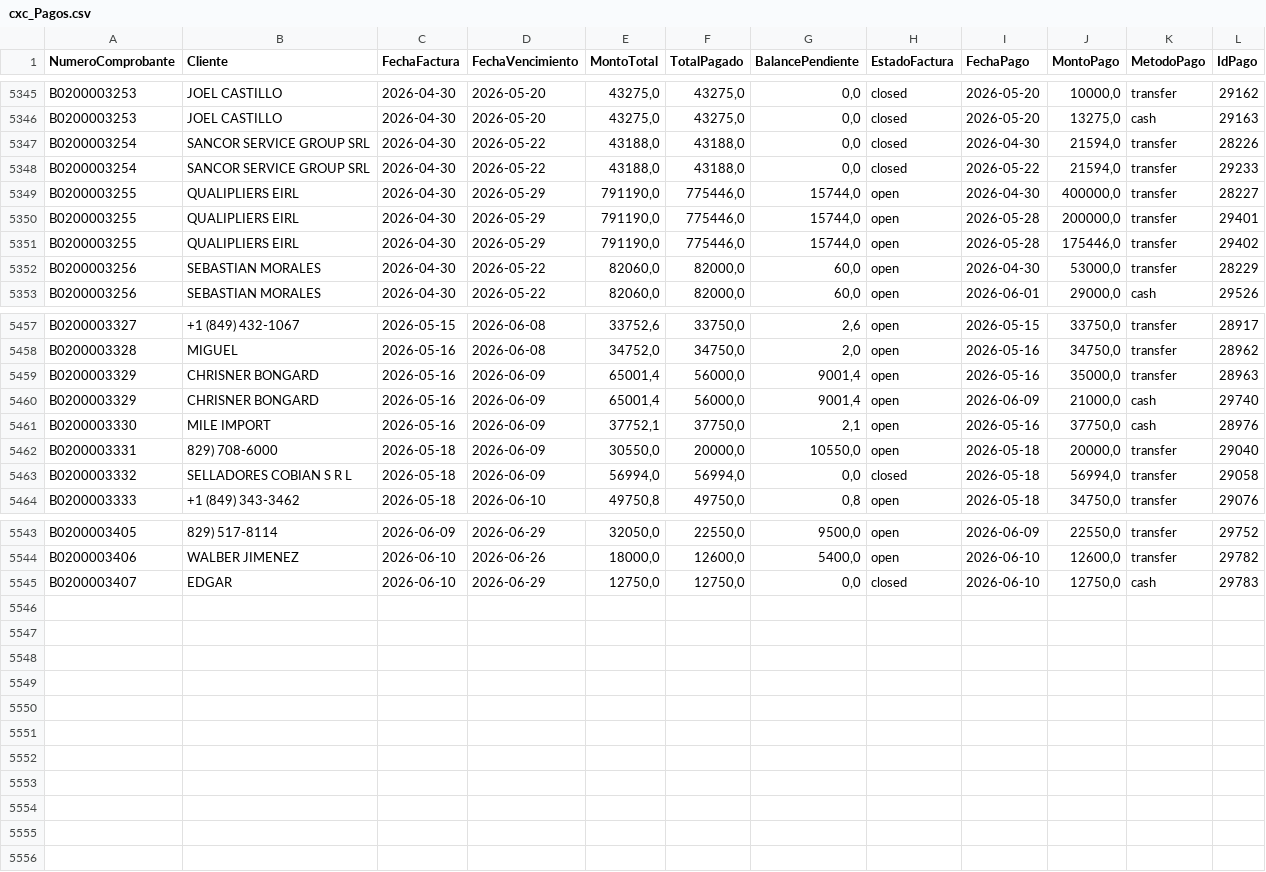
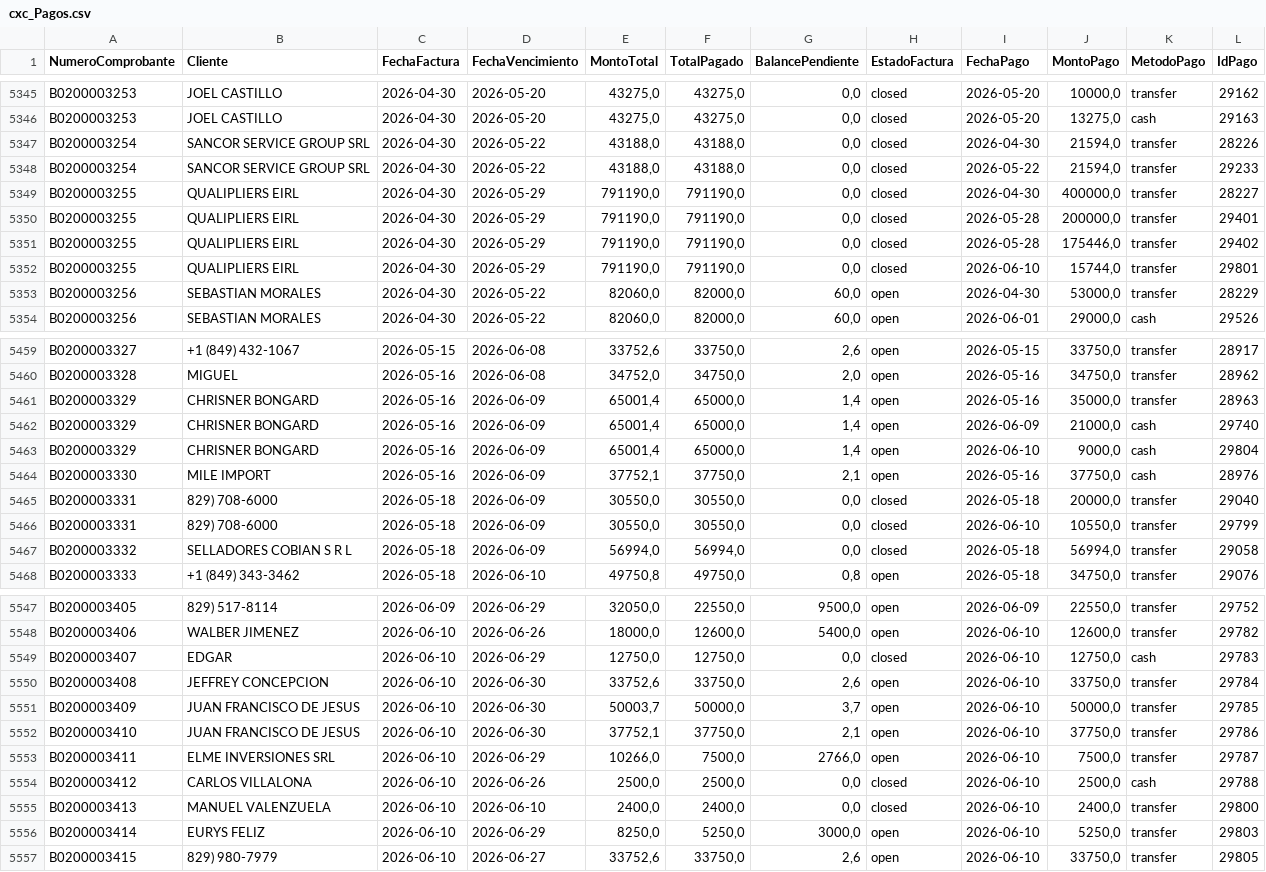
Before and after one commit to Osiris-14/reporte-cxc-alegra, a CSV file: cxc_Pagos.csv, drawn as a sheet; only a part is shown, gaps mark what is left out; the diff covers the shown part only.

```diff
--- a/cxc_Pagos.csv
+++ b/cxc_Pagos.csv
@@ -5348,5 +5348,6 @@ B0200003254,SANCOR SERVICE GROUP SRL,2026-04-30,2026-05-22,"43188,0","43188,0","
 B0200003254,SANCOR SERVICE GROUP SRL,2026-04-30,2026-05-22,"43188,0","43188,0","0,0",closed,2026-05-22,"21594,0",transfer,29233
-B0200003255,QUALIPLIERS EIRL,2026-04-30,2026-05-29,"791190,0","775446,0","15744,0",open,2026-04-30,"400000,0",transfer,28227
-B0200003255,QUALIPLIERS EIRL,2026-04-30,2026-05-29,"791190,0","775446,0","15744,0",open,2026-05-28,"200000,0",transfer,29401
-B0200003255,QUALIPLIERS EIRL,2026-04-30,2026-05-29,"791190,0","775446,0","15744,0",open,2026-05-28,"175446,0",transfer,29402
+B0200003255,QUALIPLIERS EIRL,2026-04-30,2026-05-29,"791190,0","791190,0","0,0",closed,2026-04-30,"400000,0",transfer,28227
+B0200003255,QUALIPLIERS EIRL,2026-04-30,2026-05-29,"791190,0","791190,0","0,0",closed,2026-05-28,"200000,0",transfer,29401
+B0200003255,QUALIPLIERS EIRL,2026-04-30,2026-05-29,"791190,0","791190,0","0,0",closed,2026-05-28,"175446,0",transfer,29402
+B0200003255,QUALIPLIERS EIRL,2026-04-30,2026-05-29,"791190,0","791190,0","0,0",closed,2026-06-10,"15744,0",transfer,29801
 B0200003256,SEBASTIAN MORALES,2026-04-30,2026-05-22,"82060,0","82000,0","60,0",open,2026-04-30,"53000,0",transfer,28229
@@ -5458,6 +5460,8 @@ B0200003327,+1 (849) 432-1067,2026-05-15,2026-06-08,"33752,6","33750,0","2,6",op
 B0200003328,MIGUEL,2026-05-16,2026-06-08,"34752,0","34750,0","2,0",open,2026-05-16,"34750,0",transfer,28962
-B0200003329,CHRISNER BONGARD,2026-05-16,2026-06-09,"65001,4","56000,0","9001,4",open,2026-05-16,"35000,0",transfer,28963
-B0200003329,CHRISNER BONGARD,2026-05-16,2026-06-09,"65001,4","56000,0","9001,4",open,2026-06-09,"21000,0",cash,29740
+B0200003329,CHRISNER BONGARD,2026-05-16,2026-06-09,"65001,4","65000,0","1,4",open,2026-05-16,"35000,0",transfer,28963
+B0200003329,CHRISNER BONGARD,2026-05-16,2026-06-09,"65001,4","65000,0","1,4",open,2026-06-09,"21000,0",cash,29740
+B0200003329,CHRISNER BONGARD,2026-05-16,2026-06-09,"65001,4","65000,0","1,4",open,2026-06-10,"9000,0",cash,29804
 B0200003330,MILE IMPORT,2026-05-16,2026-06-09,"37752,1","37750,0","2,1",open,2026-05-16,"37750,0",cash,28976
-B0200003331,829) 708-6000,2026-05-18,2026-06-09,"30550,0","20000,0","10550,0",open,2026-05-18,"20000,0",transfer,29040
+B0200003331,829) 708-6000,2026-05-18,2026-06-09,"30550,0","30550,0","0,0",closed,2026-05-18,"20000,0",transfer,29040
+B0200003331,829) 708-6000,2026-05-18,2026-06-09,"30550,0","30550,0","0,0",closed,2026-06-10,"10550,0",transfer,29799
 B0200003332,SELLADORES COBIAN S R L,2026-05-18,2026-06-09,"56994,0","56994,0","0,0",closed,2026-05-18,"56994,0",transfer,29058
@@ -5545 +5549,9 @@ B0200003406,WALBER JIMENEZ,2026-06-10,2026-06-26,"18000,0","12600,0","5400,0",op
 B0200003407,EDGAR,2026-06-10,2026-06-29,"12750,0","12750,0","0,0",closed,2026-06-10,"12750,0",cash,29783
+B0200003408,JEFFREY CONCEPCION,2026-06-10,2026-06-30,"33752,6","33750,0","2,6",open,2026-06-10,"33750,0",transfer,29784
+B0200003409,JUAN FRANCISCO DE JESUS,2026-06-10,2026-06-30,"50003,7","50000,0","3,7",open,2026-06-10,"50000,0",transfer,29785
+B0200003410,JUAN FRANCISCO DE JESUS,2026-06-10,2026-06-30,"37752,1","37750,0","2,1",open,2026-06-10,"37750,0",transfer,29786
+B0200003411,ELME INVERSIONES SRL,2026-06-10,2026-06-29,"10266,0","7500,0","2766,0",open,2026-06-10,"7500,0",transfer,29787
+B0200003412,CARLOS VILLALONA,2026-06-10,2026-06-26,"2500,0","2500,0","0,0",closed,2026-06-10,"2500,0",cash,29788
+B0200003413,MANUEL VALENZUELA,2026-06-10,2026-06-10,"2400,0","2400,0","0,0",closed,2026-06-10,"2400,0",transfer,29800
+B0200003414,EURYS FELIZ,2026-06-10,2026-06-29,"8250,0","5250,0","3000,0",open,2026-06-10,"5250,0",transfer,29803
+B0200003415,829) 980-7979,2026-06-10,2026-06-27,"33752,6","33750,0","2,6",open,2026-06-10,"33750,0",transfer,29805
```
Also changed, not shown: 1 added row and 3 edited cells elsewhere in this file.
